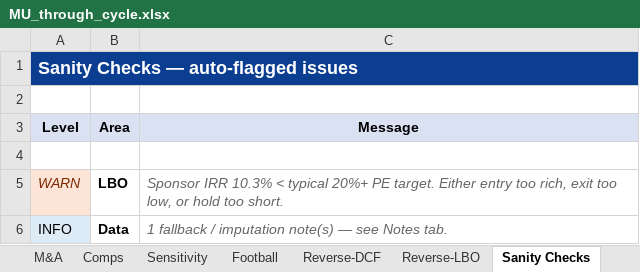
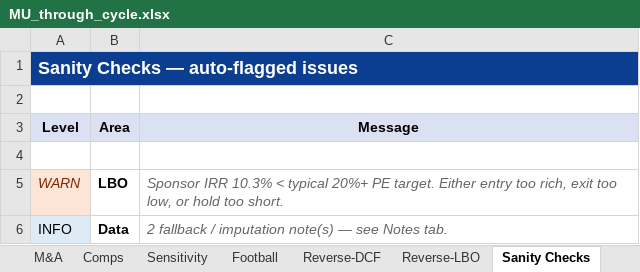
Before and after one commit to Keyvaniath/bpleone-site, an Excel workbook: assets/toolkit/MU_through_cycle.xlsx, sheet Sanity Checks, drawn as a sheet; values as stored, in another font and other column widths than the file's, no borders; the diff names each change by its address in the sheet, - before the commit and + after, or states it on an @@ line.

```diff
--- a/assets/toolkit/MU_through_cycle.xlsx (sheet Sanity Checks)
+++ b/assets/toolkit/MU_through_cycle.xlsx (sheet Sanity Checks)
-C6 (Message): 1 fallback /…
+C6 (Message): 2 fallback /…
```
Also changed, not shown: sheet Notes, sheet Cover, sheet Drivers, other sheet tabs, assets/toolkit/MU_ai_cycle.xlsx, 33 other files.
